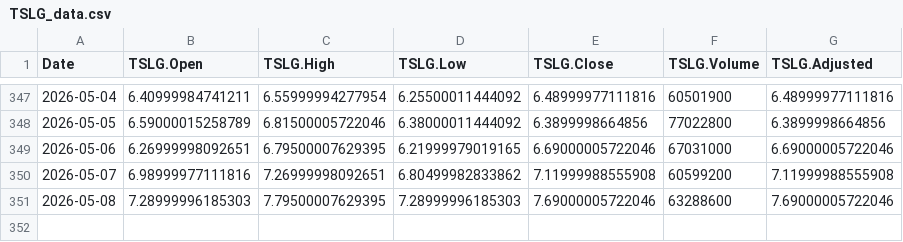
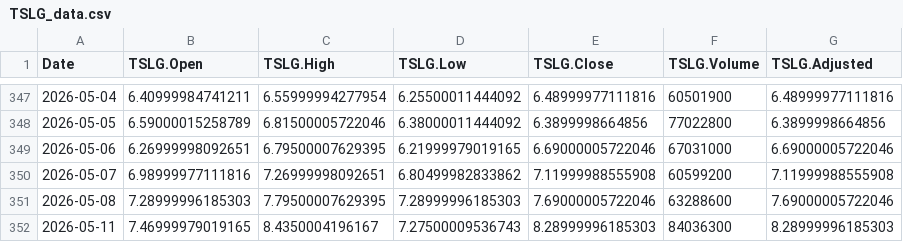
Before and after one commit to chems0404/Prophet_TQQQ, a CSV file: data/TSLG_data.csv, drawn as a sheet; only a part is shown, gaps mark what is left out.

```diff
--- a/data/TSLG_data.csv
+++ b/data/TSLG_data.csv
@@ -351 +351,2 @@
 2026-05-08,7.28999996185303,7.79500007629395,7.28999996185303,7.69000005722046,63288600,7.69000005722046
+2026-05-11,7.46999979019165,8.4350004196167,7.27500009536743,8.28999996185303,84036300,8.28999996185303
```
Also changed, not shown: data/IBIT_data.csv, data/IXJ_data.csv, 12 other files.
